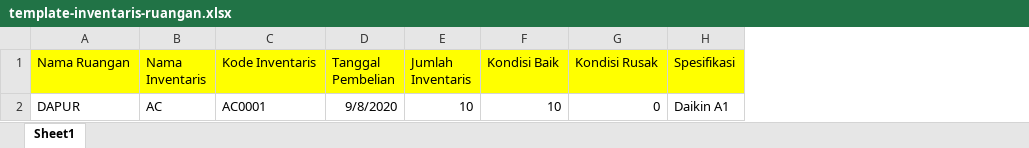
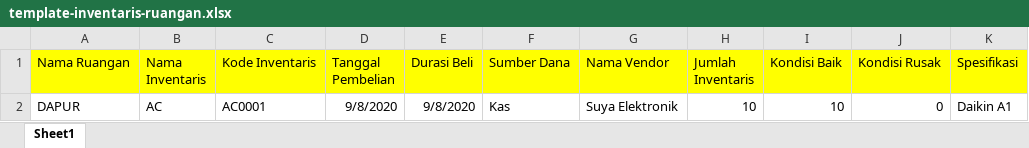
Before and after one commit to fawwaz254/Diakad-Skripsi, an Excel workbook: public/template-inventaris-ruangan.xlsx, sheet Sheet1, drawn as a sheet; only a part is shown; values as stored, in another font and other column widths than the file's, no borders; the diff names each change by its address in the sheet, - before the commit and + after, or states it on an @@ line.

Commit message:
add new column on inventaris ruangan

```diff
--- a/public/template-inventaris-ruangan.xlsx (sheet Sheet1)
+++ b/public/template-inventaris-ruangan.xlsx (sheet Sheet1)
+column E (Durasi Beli), row 2: 9/8/2020
+column F (Sumber Dana), row 2: Kas
+column G (Nama Vendor), row 2: Suya Elektronik
```
Also changed, not shown: 7 other files.
